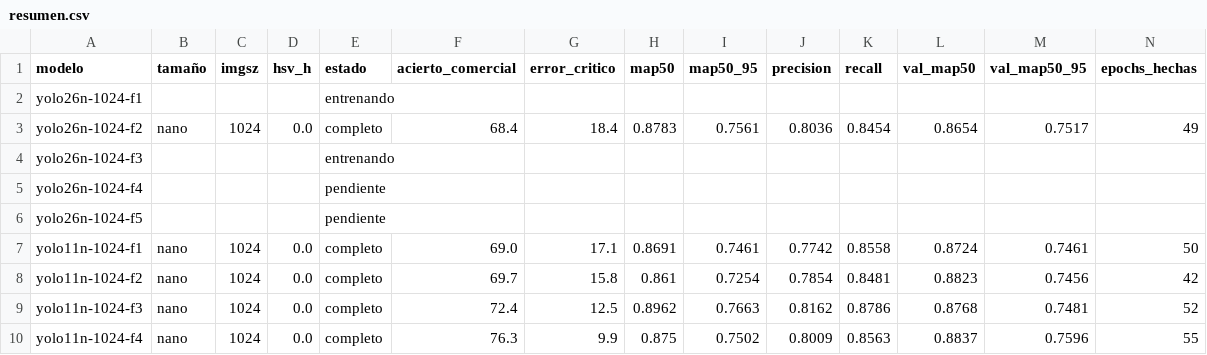
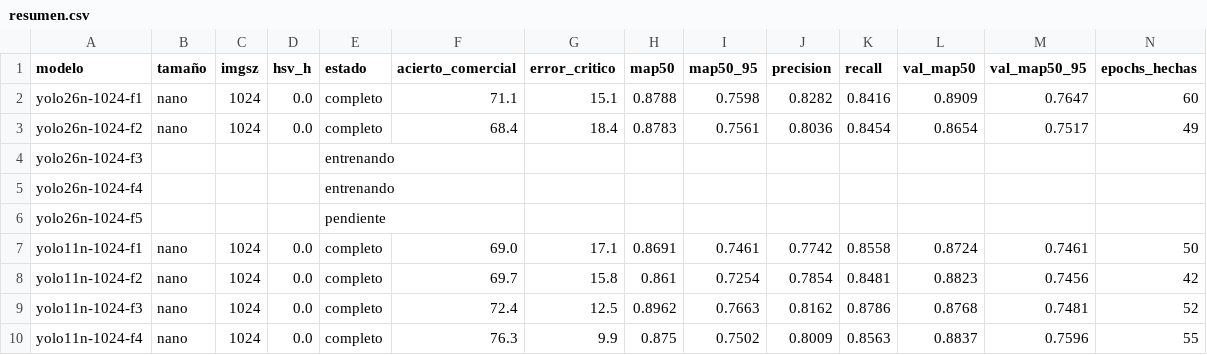
Before and after one commit to Jairocustodio-jc/DatasetFresas, a CSV file: benchmark/cv5_6lotes/resumen.csv, drawn as a sheet; only a part is shown; removed rows and columns are numbered as before the commit, all else as after; rows hold the shown columns only; the diff names each change by its address in the sheet, - before the commit and + after, or states it on an @@ line.

```diff
--- a/benchmark/cv5_6lotes/resumen.csv
+++ b/benchmark/cv5_6lotes/resumen.csv
-row 2: yolo26n-1024-f1 |  |  |  | entrenando
+row 2: yolo26n-1024-f1 | nano | 1024 | 0.0 | completo | 71.1 | 15.1 | 0.8788 | 0.7598 | 0.8282 | 0.8416 | 0.8909 | 0.7647 | 60
-E5 (estado): pendiente
+E5 (estado): entrenando
```
Also changed, not shown: benchmark/cv5_6lotes/runs/yolo26n-1024-f3/results.csv, 7 other files.
